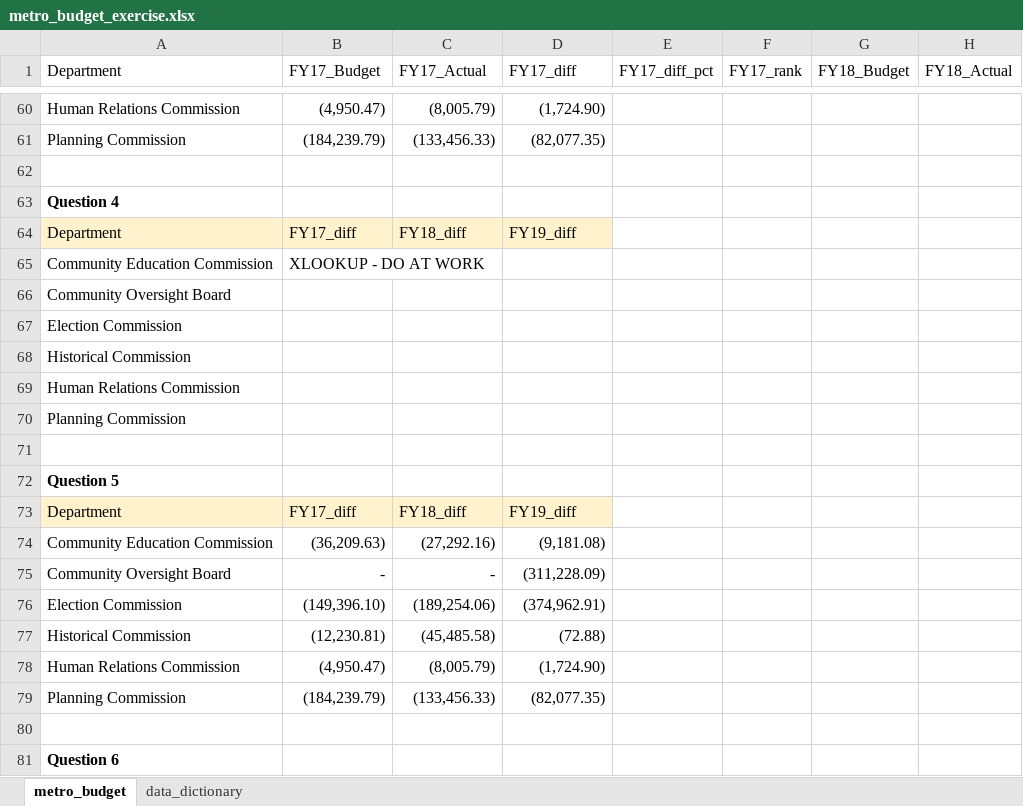
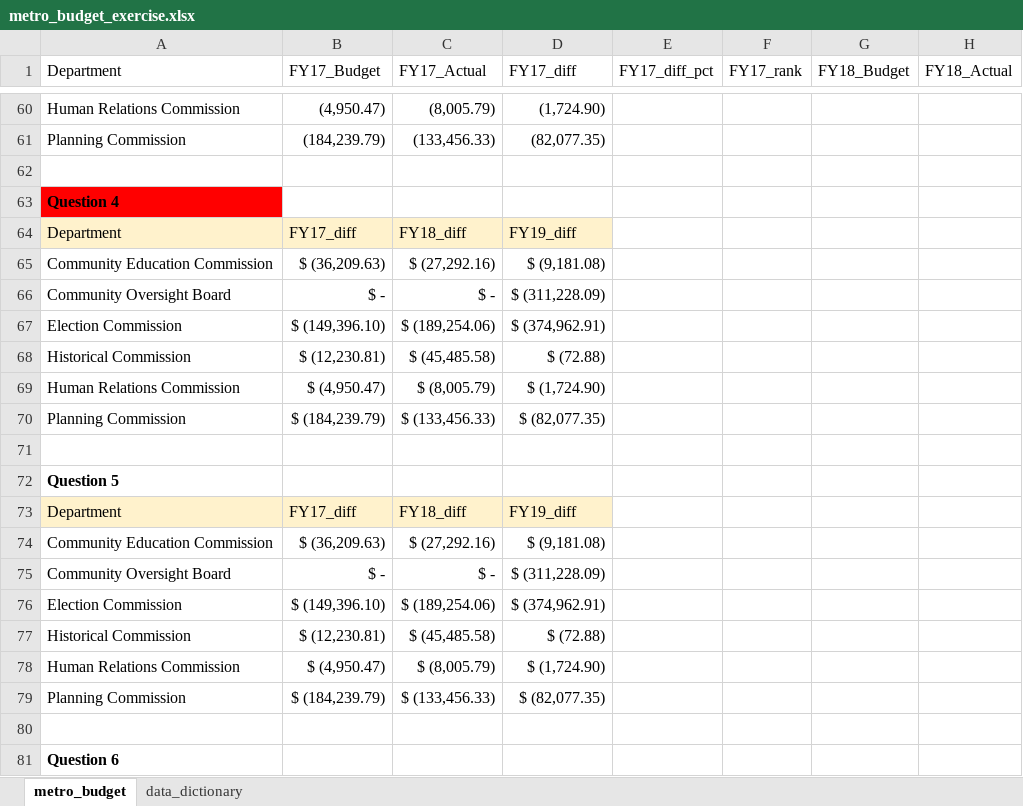
Before and after one commit to NSS-Data-Analytics-Cohort-12/excel-lookups-da12-GriffinZiegler, an Excel workbook: metro_budget_exercise.xlsx, sheet metro_budget, drawn as a sheet; only a part is shown, gaps mark what is left out; values as stored, in another font and other column widths than the file's, no borders; charts and pictures not drawn; removed rows and columns are numbered as before the commit, all else as after; rows hold the shown columns only; the diff covers the shown part only; the diff names each change by its address in the sheet, - before the commit and + after, or states it on an @@ line.

Commit message:
Question 8

```diff
--- a/metro_budget_exercise.xlsx (sheet metro_budget)
+++ b/metro_budget_exercise.xlsx (sheet metro_budget)
-A63 fill: none
+A63 fill: #FF0000
-row 65: Community Education Commission | XLOOKUP - DO AT WORK
-row 66: Community Oversight Board
-row 67: Election Commission
-row 68: Historical Commission
-row 69: Human Relations Commission
-row 70: Planning Commission
+row 65: Community Education Commission | $ (36,209.63) | $ (27,292.16) | $ (9,181.08)
+row 66: Community Oversight Board | $ - | $ - | $ (311,228.09)
+row 67: Election Commission | $ (149,396.10) | $ (189,254.06) | $ (374,962.91)
+row 68: Historical Commission | $ (12,230.81) | $ (45,485.58) | $ (72.88)
+row 69: Human Relations Commission | $ (4,950.47) | $ (8,005.79) | $ (1,724.90)
+row 70: Planning Commission | $ (184,239.79) | $ (133,456.33) | $ (82,077.35)
-B74 (FY17_Budget): (36,209.63)
+B74 (FY17_Budget): $ (36,209.63)
-C74 (FY17_Actual): (27,292.16)
+C74 (FY17_Actual): $ (27,292.16)
-D74 (FY17_diff): (9,181.08)
+D74 (FY17_diff): $ (9,181.08)
-B75 (FY17_Budget): -
+B75 (FY17_Budget): $ -
-C75 (FY17_Actual): -
+C75 (FY17_Actual): $ -
-D75 (FY17_diff): (311,228.09)
+D75 (FY17_diff): $ (311,228.09)
-B76 (FY17_Budget): (149,396.10)
+B76 (FY17_Budget): $ (149,396.10)
-C76 (FY17_Actual): (189,254.06)
+C76 (FY17_Actual): $ (189,254.06)
-D76 (FY17_diff): (374,962.91)
+D76 (FY17_diff): $ (374,962.91)
-B77 (FY17_Budget): (12,230.81)
+B77 (FY17_Budget): $ (12,230.81)
-C77 (FY17_Actual): (45,485.58)
+C77 (FY17_Actual): $ (45,485.58)
-D77 (FY17_diff): (72.88)
+D77 (FY17_diff): $ (72.88)
-B78 (FY17_Budget): (4,950.47)
+B78 (FY17_Budget): $ (4,950.47)
-C78 (FY17_Actual): (8,005.79)
+C78 (FY17_Actual): $ (8,005.79)
-D78 (FY17_diff): (1,724.90)
+D78 (FY17_diff): $ (1,724.90)
-B79 (FY17_Budget): (184,239.79)
+B79 (FY17_Budget): $ (184,239.79)
-C79 (FY17_Actual): (133,456.33)
+C79 (FY17_Actual): $ (133,456.33)
-D79 (FY17_diff): (82,077.35)
+D79 (FY17_diff): $ (82,077.35)
```
Also changed, not shown: 3 added rows, 3 removed rows, 1 edited cell and cell formats elsewhere in this sheet.
